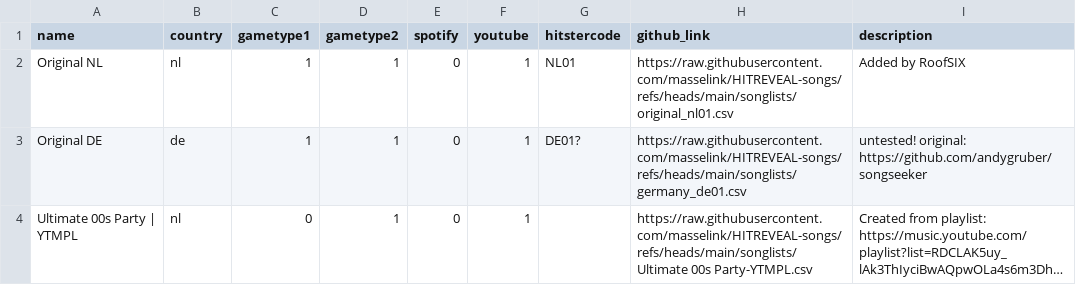
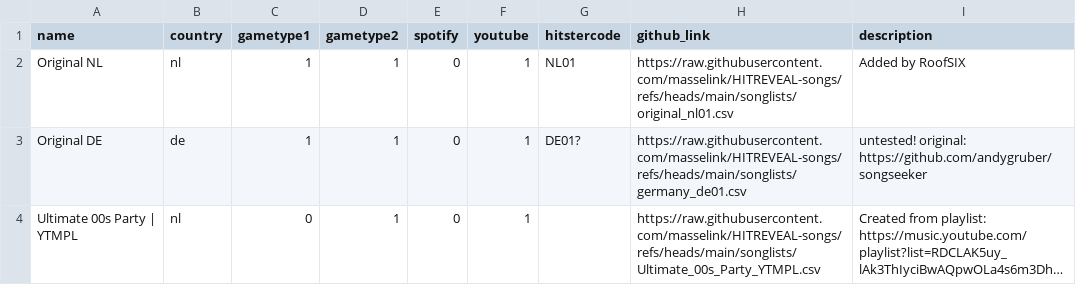
Before and after one commit to masselink/HITREVEAL-Songs, a CSV file: songlists/config.csv, drawn as a sheet; long unchanged cells end in …; the diff names each change by its address in the sheet, - before the commit and + after, or states it on an @@ line.

Commit message:
Update config.csv

```diff
--- a/songlists/config.csv
+++ b/songlists/config.csv
-H4 (github_link): https://raw.githubusercontent.com/masselink/HITREVEAL-songs/refs/heads/main/songlists/Ultimate 00s Party-YTMPL.csv
+H4 (github_link): https://raw.githubusercontent.com/masselink/HITREVEAL-songs/refs/heads/main/songlists/Ultimate_00s_Party_YTMPL.csv
```
